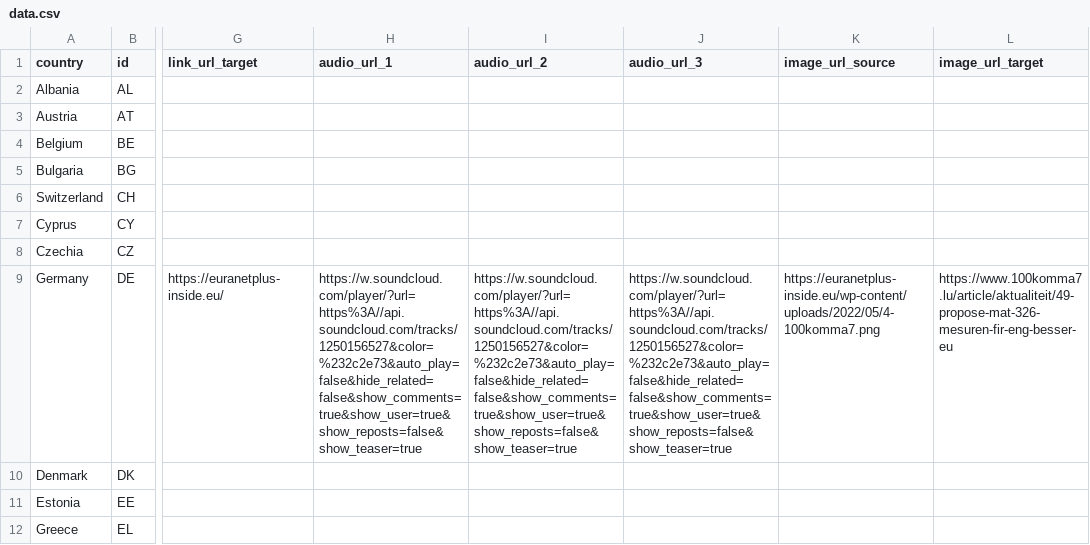
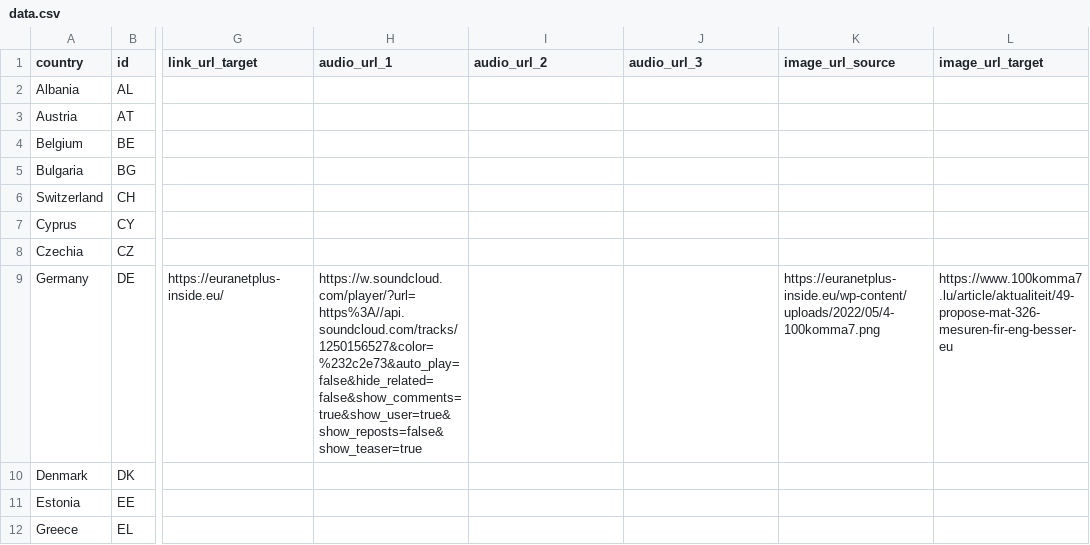
Before and after one commit to EuranetPlus/map-europe, a CSV file: static/data/thematic/data.csv, drawn as a sheet; only a part is shown, gaps mark what is left out; the diff covers the shown part only; the diff names each change by its address in the sheet, - before the commit and + after, or states it on an @@ line.

```diff
--- a/static/data/thematic/data.csv
+++ b/static/data/thematic/data.csv
-I9 (audio_url_2): https://w.soundcloud.com/player/?url=https%3A//api.soundcloud.com/tracks/1250156527&color=%232c2e73&auto_play=false&hide_related=false&show_comments=true&show_user=true&show_reposts=false&show_teaser=true
+I9 (audio_url_2): (empty)
-J9 (audio_url_3): https://w.soundcloud.com/player/?url=https%3A//api.soundcloud.com/tracks/1250156527&color=%232c2e73&auto_play=false&hide_related=false&show_comments=true&show_user=true&show_reposts=false&show_teaser=true
+J9 (audio_url_3): (empty)
```
Also changed, not shown: 10 edited cells elsewhere in this file, 3 other files.
